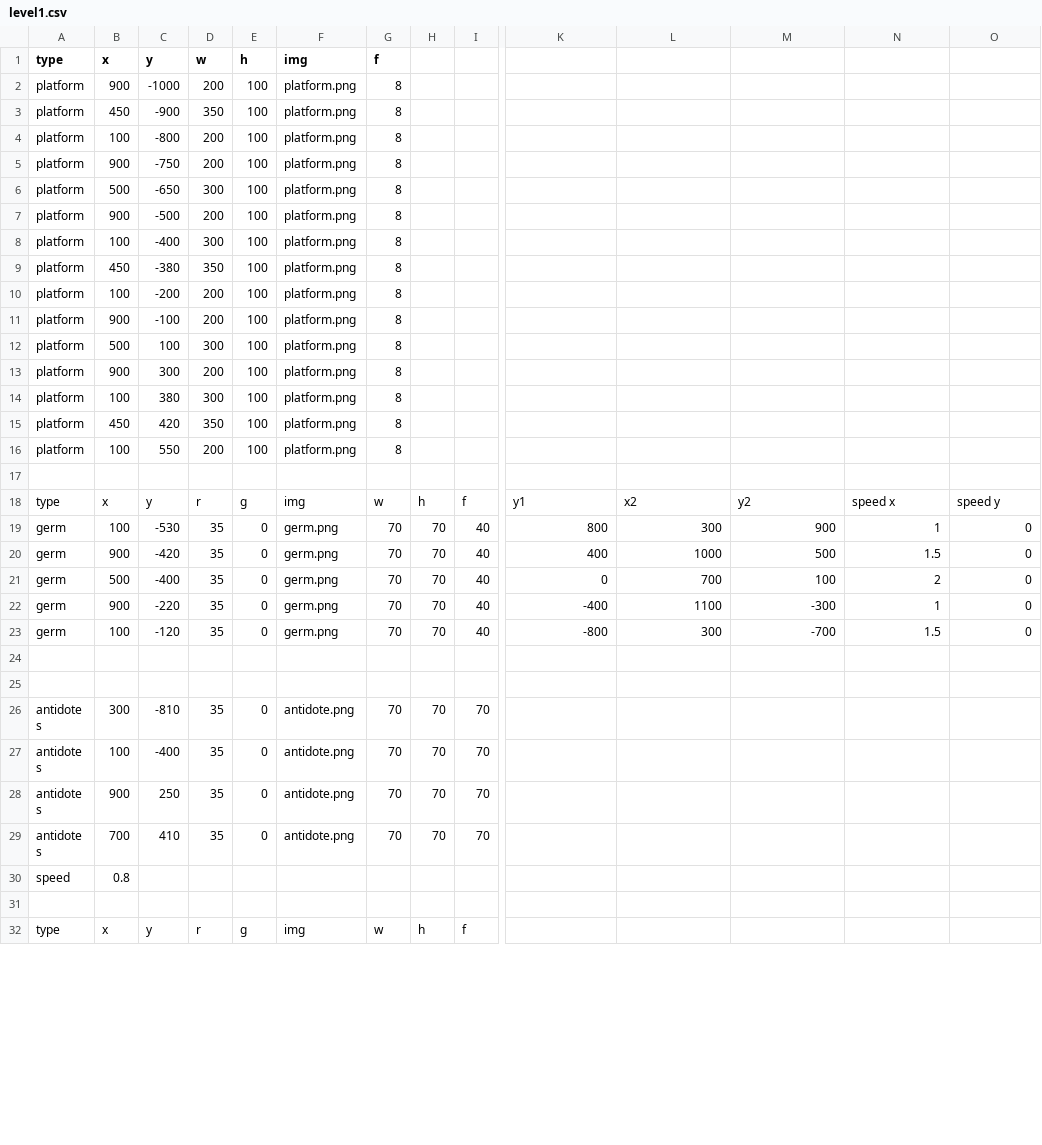
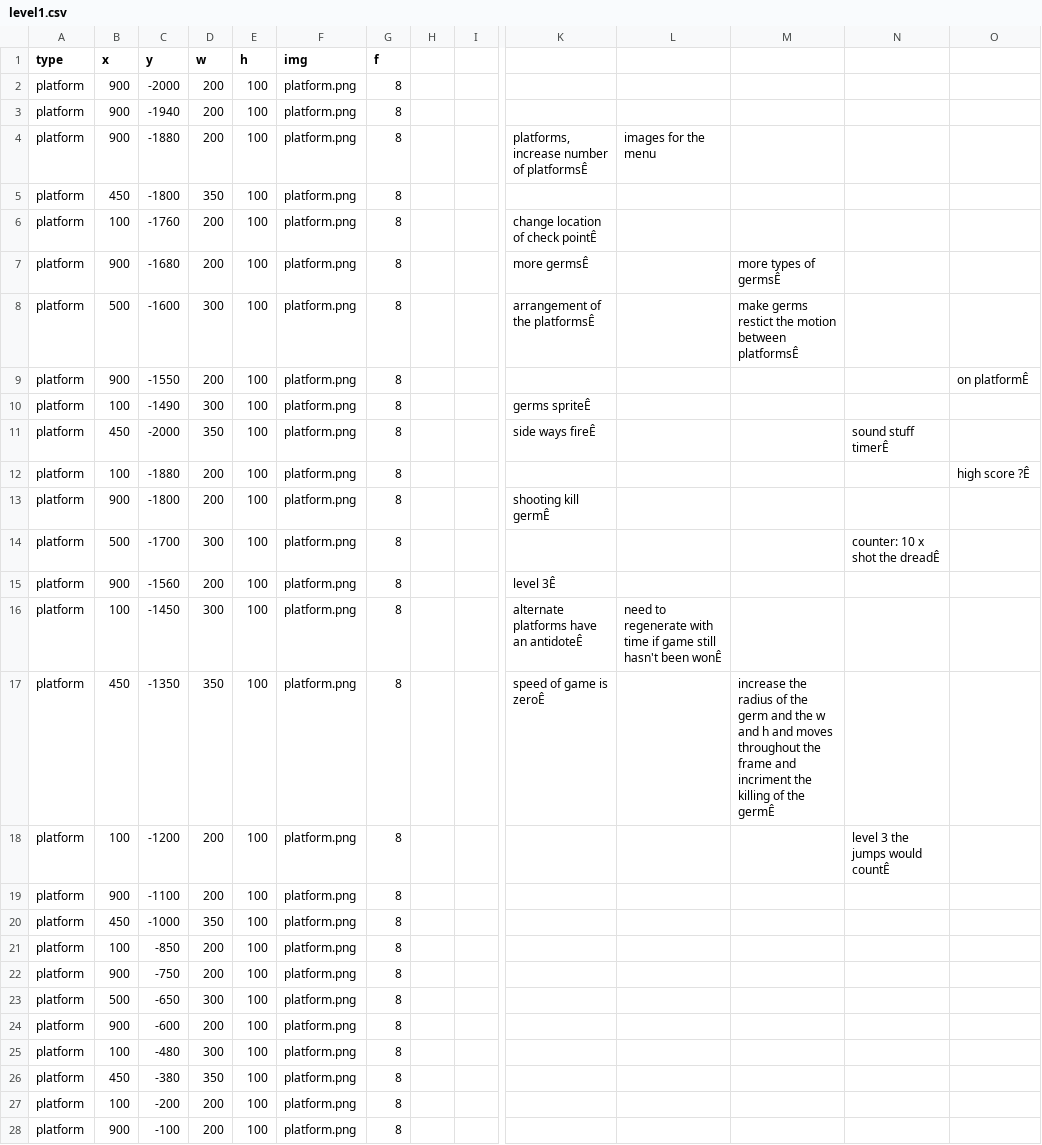
Before and after one commit to sashanksilwal/CS_FinalProject_CamAndSashank, a CSV file: The_Flu/level1.csv, drawn as a sheet; only a part is shown, gaps mark what is left out; the shorter side is filled out with more unchanged rows; addresses are those after the commit; rows hold the shown columns only; the diff covers the shown part only; the diff names each change by its address in the sheet, - before the commit and + after, or states it on an @@ line.

Commit message:
level1 csv

```diff
--- a/The_Flu/level1.csv
+++ b/The_Flu/level1.csv
-C2 (y): -1000
+C2 (y): -2000
+row 3: platform | 900 | -1940 | 200 | 100 | platform.png | 8
+row 4: platform | 900 | -1880 | 200 | 100 | platform.png | 8 |  |  | platforms, increase number of platformsÊ | images for the menu
-C5 (y): -900
+C5 (y): -1800
+row 6: platform | 100 | -1760 | 200 | 100 | platform.png | 8 |  |  | change location of check pointÊ
+row 7: platform | 900 | -1680 | 200 | 100 | platform.png | 8 |  |  | more germsÊ |  | more types of germsÊ
+row 8: platform | 500 | -1600 | 300 | 100 | platform.png | 8 |  |  | arrangement of the platformsÊ |  | make germs restict the motion between platformsÊ
+row 9: platform | 900 | -1550 | 200 | 100 | platform.png | 8 |  |  |  |  |  |  | on platformÊ
+row 10: platform | 100 | -1490 | 300 | 100 | platform.png | 8 |  |  | germs spriteÊ
+row 11: platform | 450 | -2000 | 350 | 100 | platform.png | 8 |  |  | side ways fireÊ |  |  | sound stuff timerÊ
+row 12: platform | 100 | -1880 | 200 | 100 | platform.png | 8 |  |  |  |  |  |  | high score ?Ê
+row 13: platform | 900 | -1800 | 200 | 100 | platform.png | 8 |  |  | shooting kill germÊ
+row 14: platform | 500 | -1700 | 300 | 100 | platform.png | 8 |  |  |  |  |  | counter: 10 x shot the dreadÊ
+row 15: platform | 900 | -1560 | 200 | 100 | platform.png | 8 |  |  | level 3Ê
+row 16: platform | 100 | -1450 | 300 | 100 | platform.png | 8 |  |  | alternate platforms have an antidoteÊ | need to regenerate with time if game still hasn't been wonÊ
+row 17: platform | 450 | -1350 | 350 | 100 | platform.png | 8 |  |  | speed of game is zeroÊ |  | increase the radius of the germ and the w and h and moves throughout the frame and incriment the killing of the germÊ
+row 18: platform | 100 | -1200 | 200 | 100 | platform.png | 8 |  |  |  |  |  | level 3 the jumps would countÊ
+row 19: platform | 900 | -1100 | 200 | 100 | platform.png | 8
+row 20: platform | 450 | -1000 | 350 | 100 | platform.png | 8
-C21 (y): -800
+C21 (y): -850
-C24 (y): -500
+C24 (y): -600
-C25 (y): -400
+C25 (y): -480
```
Also changed, not shown: 1 added row and 1 edited cell elsewhere in this file.
